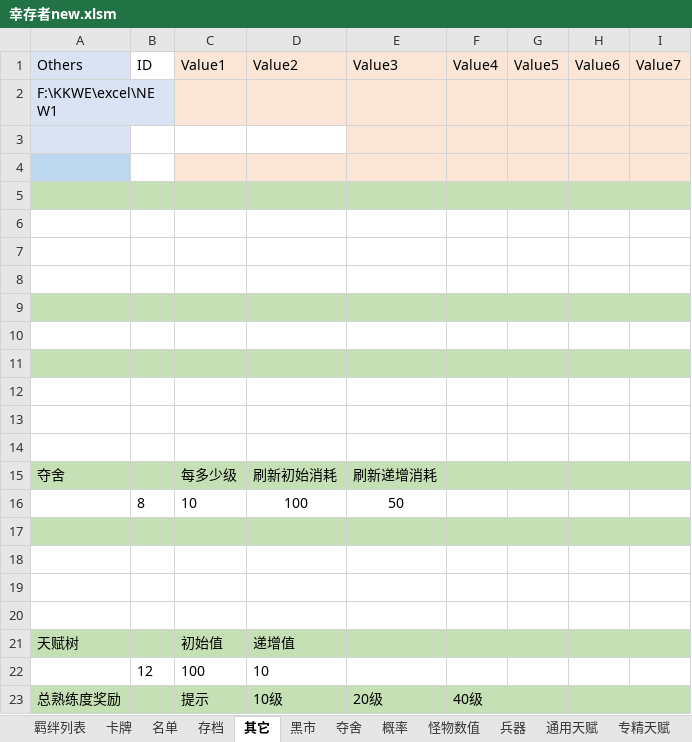
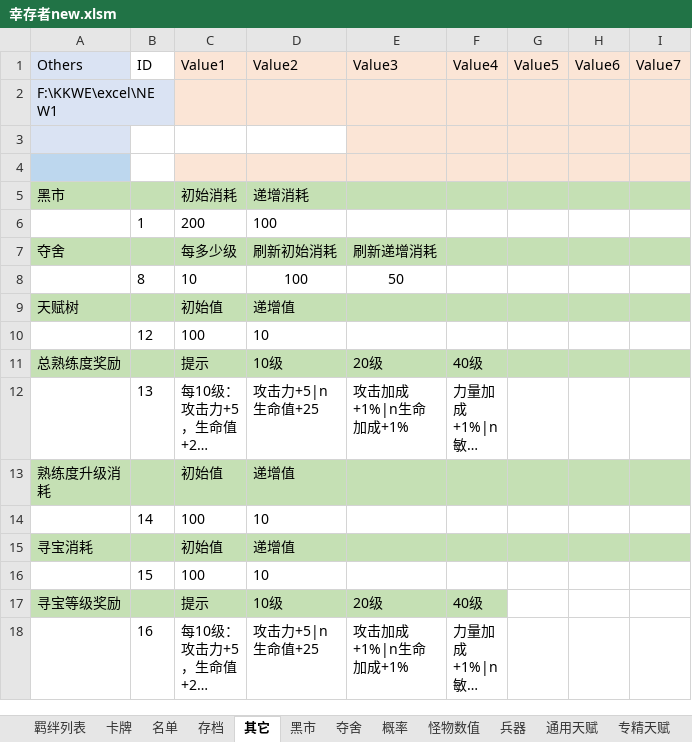
Before and after one commit to but21/War3-P1, an Excel workbook: 幸存者new.xlsm, sheet 其它, drawn as a sheet; only a part is shown; the shorter side is filled out with more unchanged rows; long unchanged cells end in …; values as stored, in another font and other column widths than the file's, no borders; removed rows and columns are numbered as before the commit, all else as after; the diff names each change by its address in the sheet, - before the commit and + after, or states it on an @@ line.

```diff
--- a/幸存者new.xlsm (sheet 其它)
+++ b/幸存者new.xlsm (sheet 其它)
-row 5: (empty)
+row 5: 黑市 |  | 初始消耗 | 递增消耗
-row 6: (empty)
+row 6:  | 1 | 200 | 100
-row 7: (empty)
-row 8: (empty)
-row 9: (empty)
-row 10: (empty)
-row 11: (empty)
-row 12: (empty)
-row 13: (empty)
-row 14: (empty)
-row 17: (empty)
-row 18: (empty)
-row 19: (empty)
-row 20: (empty)
```
Also changed, not shown: sheet 黑市, sheet 卡牌, sheet 怪物数值, 15 other files.
